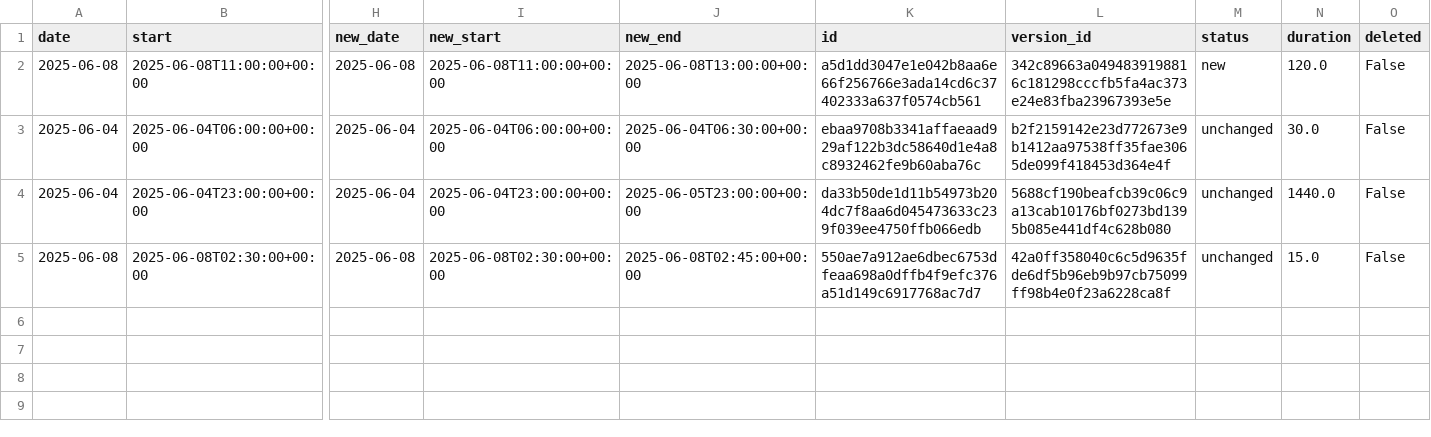
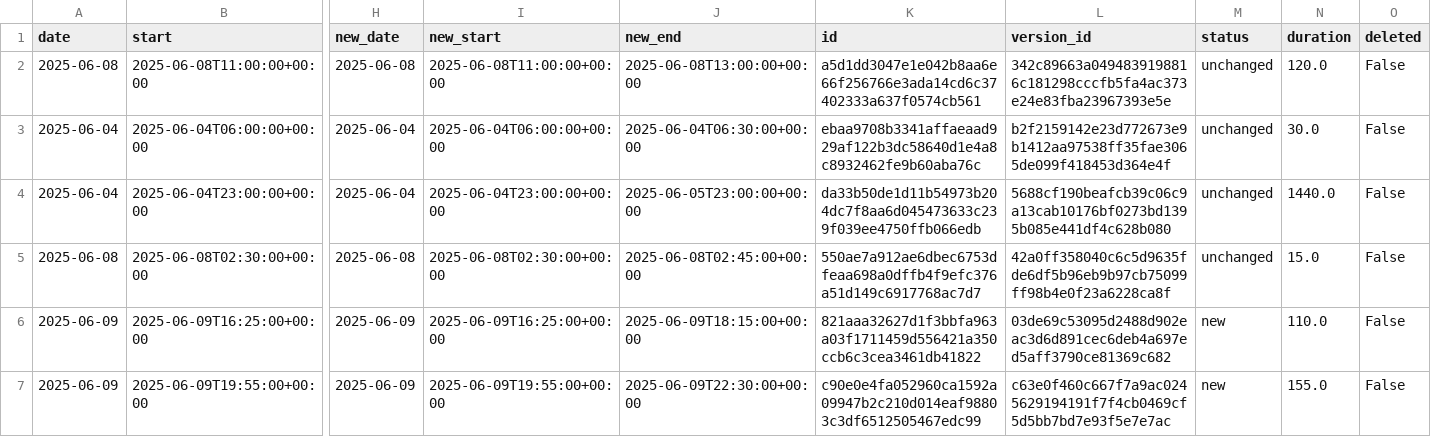
Before and after one commit to hajkuron/notion-githubchart, a CSV file: data/prepared_data_for_supabase.csv, drawn as a sheet; only a part is shown, gaps mark what is left out; rows hold the shown columns only; the diff names each change by its address in the sheet, - before the commit and + after, or states it on an @@ line.

```diff
--- a/data/prepared_data_for_supabase.csv
+++ b/data/prepared_data_for_supabase.csv
-M2 (status): new
+M2 (status): unchanged
+row 6: 2025-06-09 | 2025-06-09T16:25:00+00:00 | 2025-06-09 | 2025-06-09T16:25:00+00:00 | 2025-06-09T18:15:00+00:00 | 821aaa32627d1f3bbfa963a03f1711459d556421a350ccb6c3cea3461db41822 | 03de69c53095d2488d902eac3d6d891cec6deb4a697ed5aff3790ce81369c682 | new | 110.0 | False
+row 7: 2025-06-09 | 2025-06-09T19:55:00+00:00 | 2025-06-09 | 2025-06-09T19:55:00+00:00 | 2025-06-09T22:30:00+00:00 | c90e0e4fa052960ca1592a09947b2c210d014eaf98803c3df6512505467edc99 | c63e0f460c667f7a9ac0245629194191f7f4cb0469cf5d5bb7bd7e93f5e7e7ac | new | 155.0 | False
```
Also changed, not shown: 7 other files.
